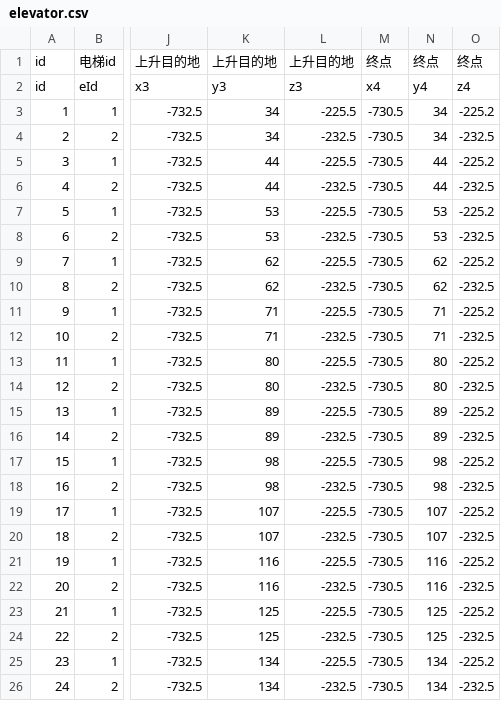
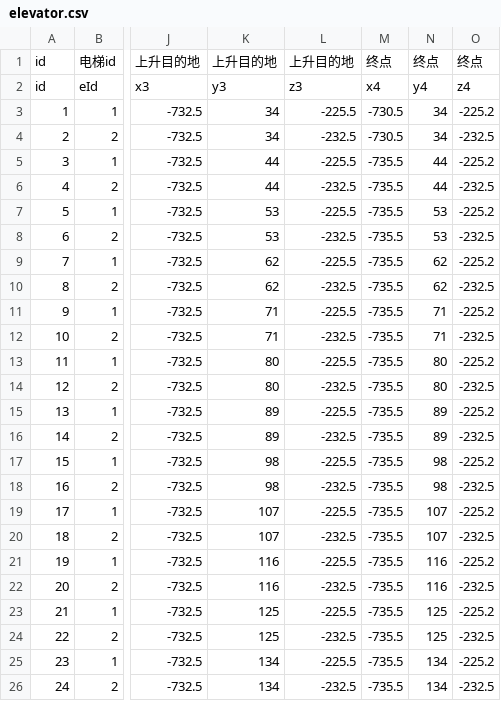
Before and after one commit to heliaoyuan10086/Game, a CSV file: BlockCity/elevator.csv, drawn as a sheet; only a part is shown, gaps mark what is left out; the diff names each change by its address in the sheet, - before the commit and + after, or states it on an @@ line.

Commit message:
更新电梯表

```diff
--- a/BlockCity/elevator.csv
+++ b/BlockCity/elevator.csv
-M5:M26: -730.5
+M5:M26: -735.5
```
